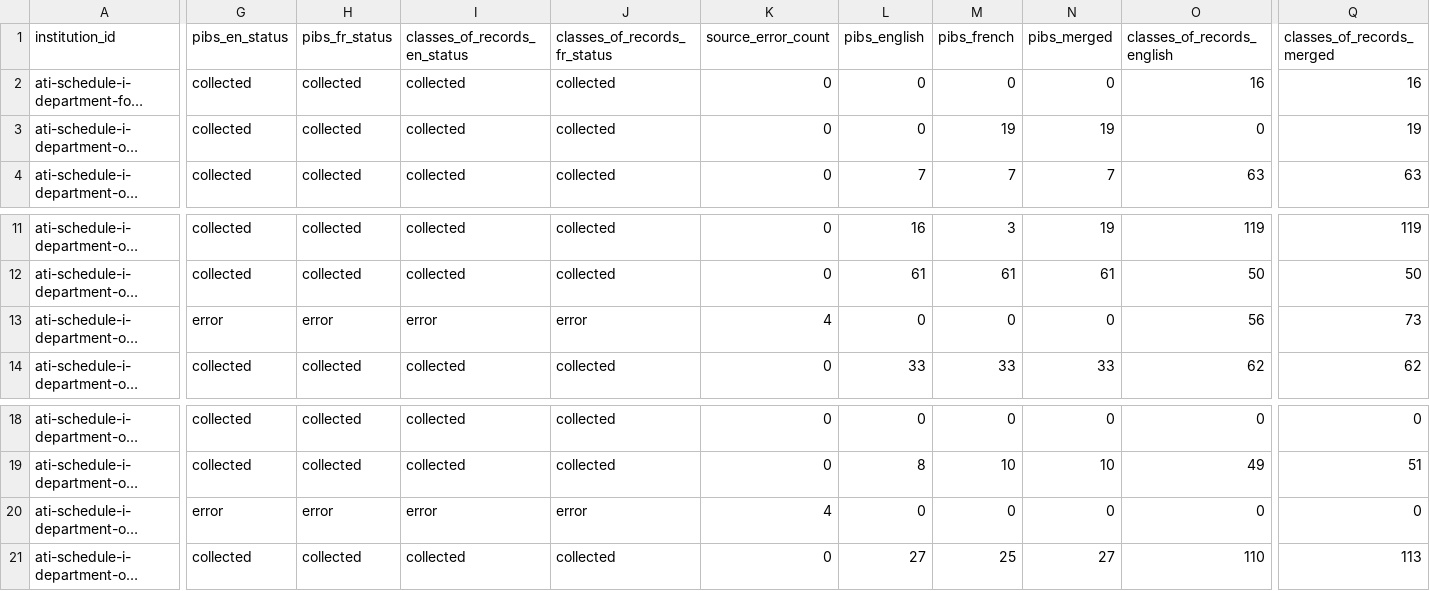
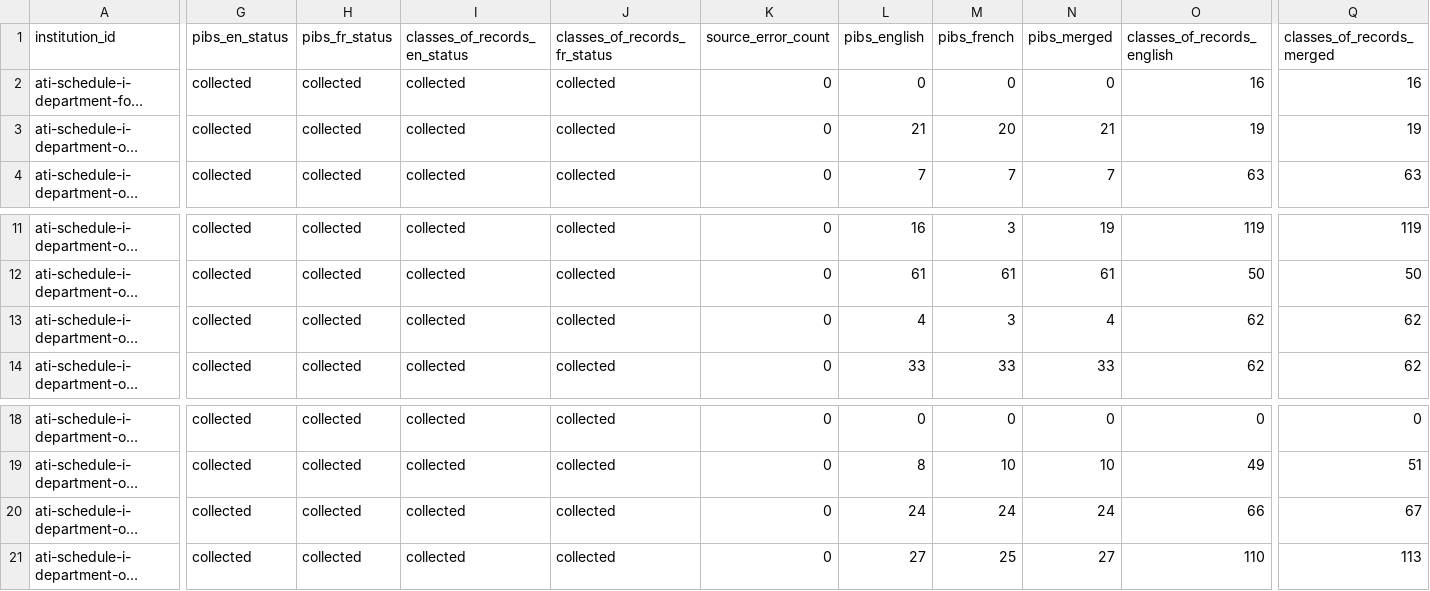
Before and after one commit to PatLittle/pibs, a CSV file: data/institution_collection_status.csv, drawn as a sheet; only a part is shown, gaps mark what is left out; long unchanged cells end in …; the diff covers the shown part only; the diff names each change by its address in the sheet, - before the commit and + after, or states it on an @@ line.

```diff
--- a/data/institution_collection_status.csv
+++ b/data/institution_collection_status.csv
-L3 (pibs_english): 0
+L3 (pibs_english): 21
-M3 (pibs_french): 19
+M3 (pibs_french): 20
-N3 (pibs_merged): 19
+N3 (pibs_merged): 21
-O3 (classes_of_records_english): 0
+O3 (classes_of_records_english): 19
-G13 (pibs_en_status): error
+G13 (pibs_en_status): collected
-H13 (pibs_fr_status): error
+H13 (pibs_fr_status): collected
-I13 (classes_of_records_en_status): error
+I13 (classes_of_records_en_status): collected
-J13 (classes_of_records_fr_status): error
+J13 (classes_of_records_fr_status): collected
-K13 (source_error_count): 4
+K13 (source_error_count): 0
-L13 (pibs_english): 0
+L13 (pibs_english): 4
-M13 (pibs_french): 0
+M13 (pibs_french): 3
-N13 (pibs_merged): 0
+N13 (pibs_merged): 4
-O13 (classes_of_records_english): 56
+O13 (classes_of_records_english): 62
-Q13 (classes_of_records_merged): 73
+Q13 (classes_of_records_merged): 62
-G20 (pibs_en_status): error
+G20 (pibs_en_status): collected
-H20 (pibs_fr_status): error
+H20 (pibs_fr_status): collected
-I20 (classes_of_records_en_status): error
+I20 (classes_of_records_en_status): collected
-J20 (classes_of_records_fr_status): error
+J20 (classes_of_records_fr_status): collected
-K20 (source_error_count): 4
+K20 (source_error_count): 0
-L20 (pibs_english): 0
+L20 (pibs_english): 24
-M20 (pibs_french): 0
+M20 (pibs_french): 24
-N20 (pibs_merged): 0
+N20 (pibs_merged): 24
-O20 (classes_of_records_english): 0
+O20 (classes_of_records_english): 66
-Q20 (classes_of_records_merged): 0
+Q20 (classes_of_records_merged): 67
```
Also changed, not shown: 1 edited cell elsewhere in this file, data/institution_registry.csv, 5 other files.
